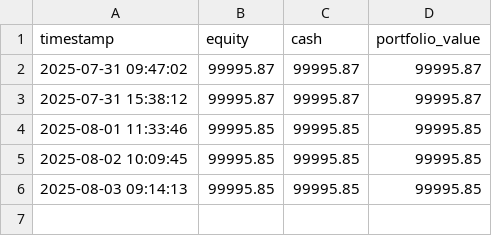
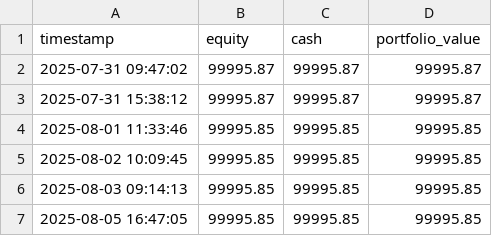
Before and after one commit to Lalo10pb/omega-vx, a CSV file: logs/portfolio_log.csv, drawn as a sheet.

```diff
--- a/logs/portfolio_log.csv
+++ b/logs/portfolio_log.csv
@@ -6 +6,2 @@ timestamp,equity,cash,portfolio_value
 2025-08-03 09:14:13,99995.85,99995.85,99995.85
+2025-08-05 16:47:05,99995.85,99995.85,99995.85
```
Also changed, not shown: 9 other files.
